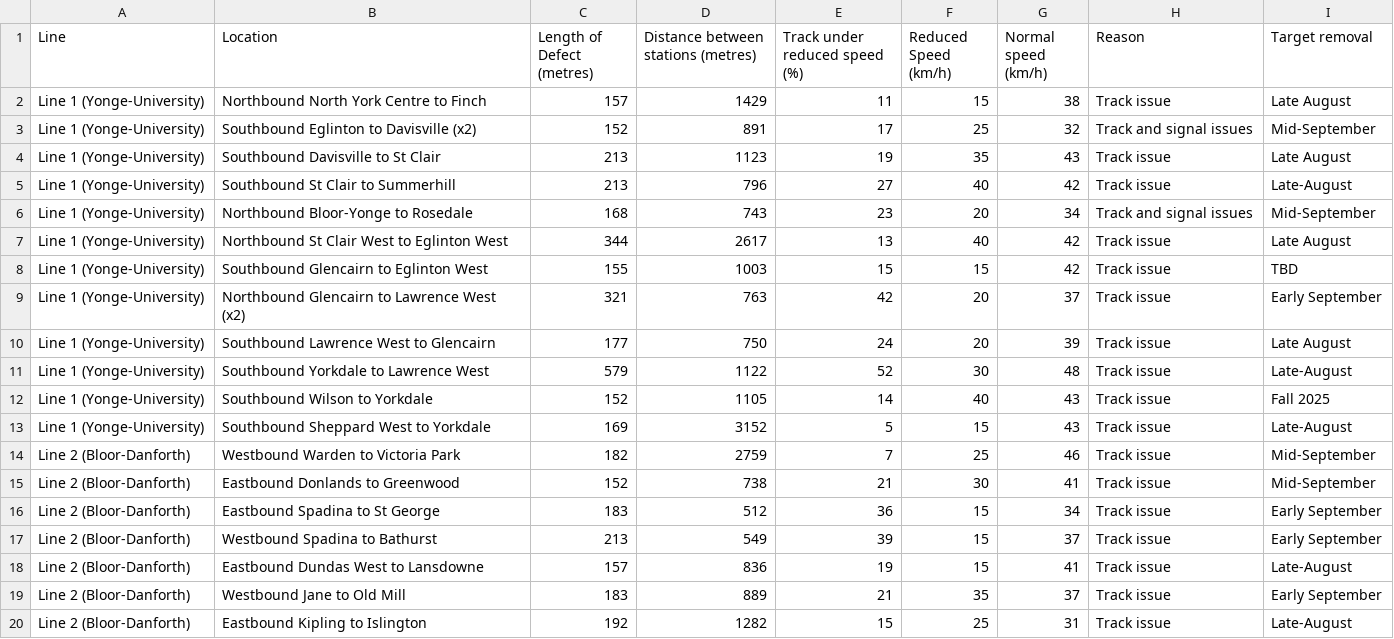
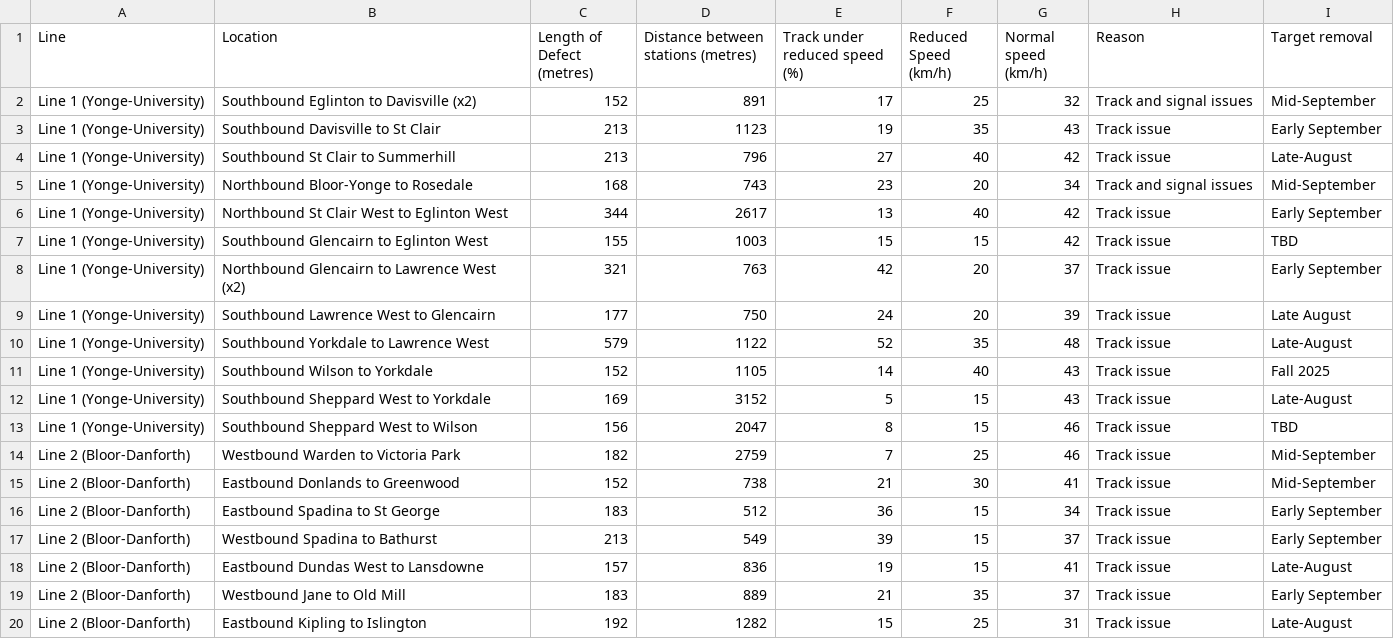
Before and after one commit to thomassth/to-bus-stations, a CSV file: data/ttc/slow-zone/ttc-slow-zones.csv, drawn as a sheet.

```diff
--- a/data/ttc/slow-zone/ttc-slow-zones.csv
+++ b/data/ttc/slow-zone/ttc-slow-zones.csv
@@ -1,8 +1,7 @@
 Line,Location,Length of Defect (metres),Distance between stations (metres),Track under reduced speed (%),Reduced Speed (km/h),Normal speed (km/h),Reason,Target removal
-Line 1 (Yonge-University),Northbound North York Centre to Finch,157,1429,11,15,38,Track issue,Late August
 Line 1 (Yonge-University),Southbound Eglinton to Davisville (x2),152,891,17,25,32,Track and signal issues,Mid-September
-Line 1 (Yonge-University),Southbound Davisville to St Clair,213,1123,19,35,43,Track issue,Late August
+Line 1 (Yonge-University),Southbound Davisville to St Clair,213,1123,19,35,43,Track issue,Early September
 Line 1 (Yonge-University),Southbound St Clair to Summerhill,213,796,27,40,42,Track issue,Late-August
 Line 1 (Yonge-University),Northbound Bloor-Yonge to Rosedale,168,743,23,20,34,Track and signal issues,Mid-September
-Line 1 (Yonge-University),Northbound St Clair West to Eglinton West,344,2617,13,40,42,Track issue,Late August
+Line 1 (Yonge-University),Northbound St Clair West to Eglinton West,344,2617,13,40,42,Track issue,Early September
 Line 1 (Yonge-University),Southbound Glencairn to Eglinton West,155,1003,15,15,42,Track issue,TBD
@@ -10,5 +9,6 @@ Line 1 (Yonge-University),Northbound Glencairn to Lawrence West (x2),321,763,42,
 Line 1 (Yonge-University),Southbound Lawrence West to Glencairn,177,750,24,20,39,Track issue,Late August
-Line 1 (Yonge-University),Southbound Yorkdale to Lawrence West,579,1122,52,30,48,Track issue,Late-August
+Line 1 (Yonge-University),Southbound Yorkdale to Lawrence West,579,1122,52,35,48,Track issue,Late-August
 Line 1 (Yonge-University),Southbound Wilson to Yorkdale,152,1105,14,40,43,Track issue,Fall 2025
 Line 1 (Yonge-University),Southbound Sheppard West to Yorkdale,169,3152,5,15,43,Track issue,Late-August
+Line 1 (Yonge-University),Southbound Sheppard West to Wilson,156,2047,8,15,46,Track issue,TBD
 Line 2 (Bloor-Danforth),Westbound Warden to Victoria Park,182,2759,7,25,46,Track issue,Mid-September
```
Also changed, not shown: 1 other file.
